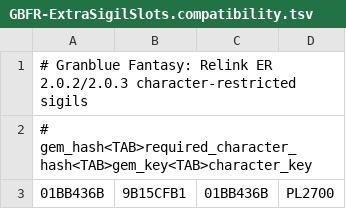
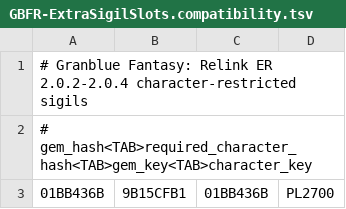
Before and after one commit to baagod/GBFR-Pre-Equipped-Sigils, a TSV file: GBFR.ExtraSigilSlots.Native/GBFR-ExtraSigilSlots.compatibility.tsv, drawn as a sheet; only a part is shown.

```diff
--- a/GBFR.ExtraSigilSlots.Native/GBFR-ExtraSigilSlots.compatibility.tsv
+++ b/GBFR.ExtraSigilSlots.Native/GBFR-ExtraSigilSlots.compatibility.tsv
@@ -1,2 +1,2 @@
-# Granblue Fantasy: Relink ER 2.0.2/2.0.3 character-restricted sigils
+# Granblue Fantasy: Relink ER 2.0.2-2.0.4 character-restricted sigils
 # gem_hash<TAB>required_character_hash<TAB>gem_key<TAB>character_key
```
Also changed, not shown: 20 other files.
